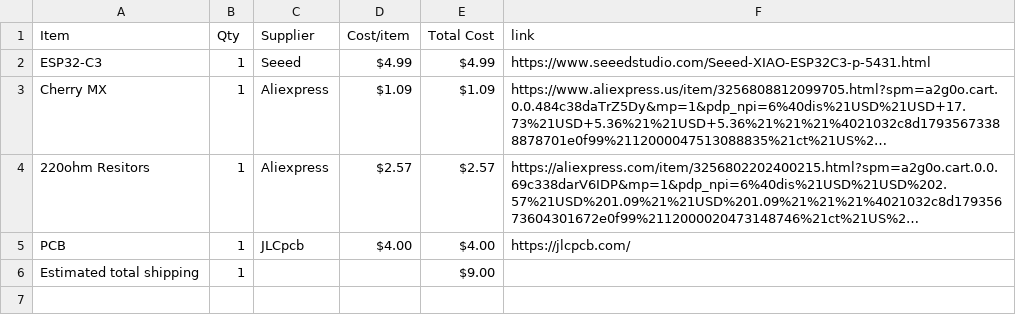
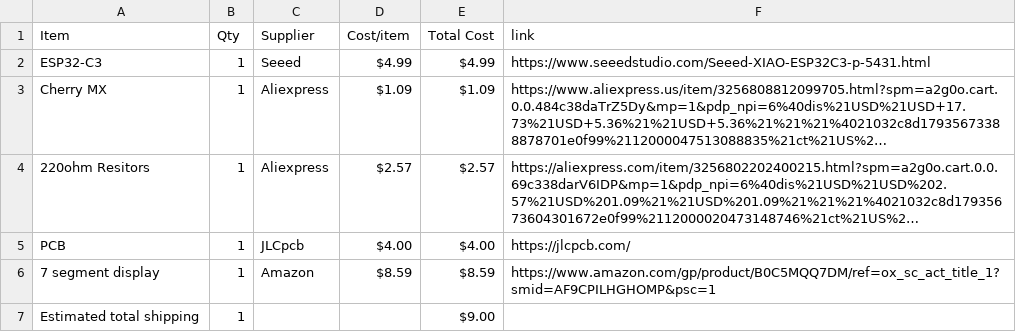
Before and after one commit to eh39492/Display, a CSV file: BOM.csv, drawn as a sheet; long unchanged cells end in …; the diff names each change by its address in the sheet, - before the commit and + after, or states it on an @@ line.

```diff
--- a/BOM.csv
+++ b/BOM.csv
+row 6: 7 segment display | 1 | Amazon | $8.59 | $8.59 | https://www.amazon.com/gp/product/B0C5MQQ7DM/ref=ox_sc_act_title_1?smid=AF9CPILHGHOMP&psc=1
```
